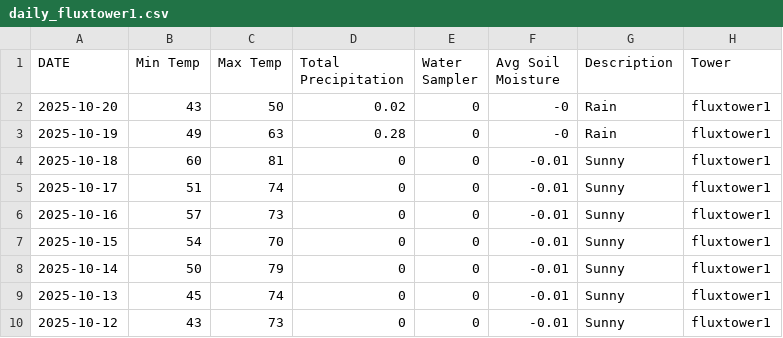
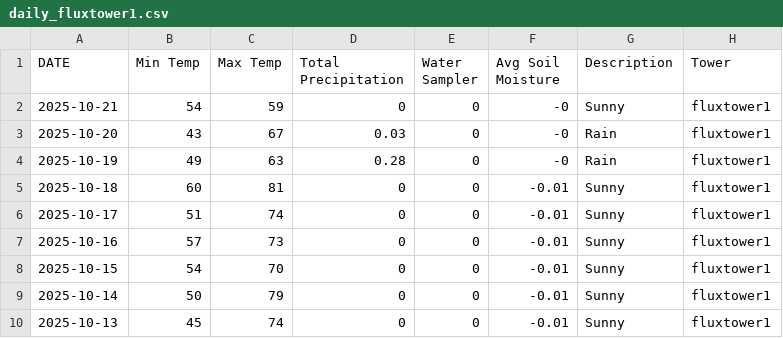
Before and after one commit to kesondrakey/kesondrakey.github.io, a CSV file: files/daily_fluxtower1.csv, drawn as a sheet; only a part is shown; the shorter side is filled out with more unchanged rows.

```diff
--- a/files/daily_fluxtower1.csv
+++ b/files/daily_fluxtower1.csv
@@ -1,3 +1,4 @@
 DATE,Min Temp,Max Temp,Total Precipitation,Water Sampler,Avg Soil Moisture,Description,Tower
-2025-10-20,43,50,0.02,0,-0,Rain,fluxtower1
+2025-10-21,54,59,0,0,-0,Sunny,fluxtower1
+2025-10-20,43,67,0.03,0,-0,Rain,fluxtower1
 2025-10-19,49,63,0.28,0,-0,Rain,fluxtower1
```
Also changed, not shown: files/daily_fluxtower2.csv, files/daily_fluxtower3.csv, 21 other files.
